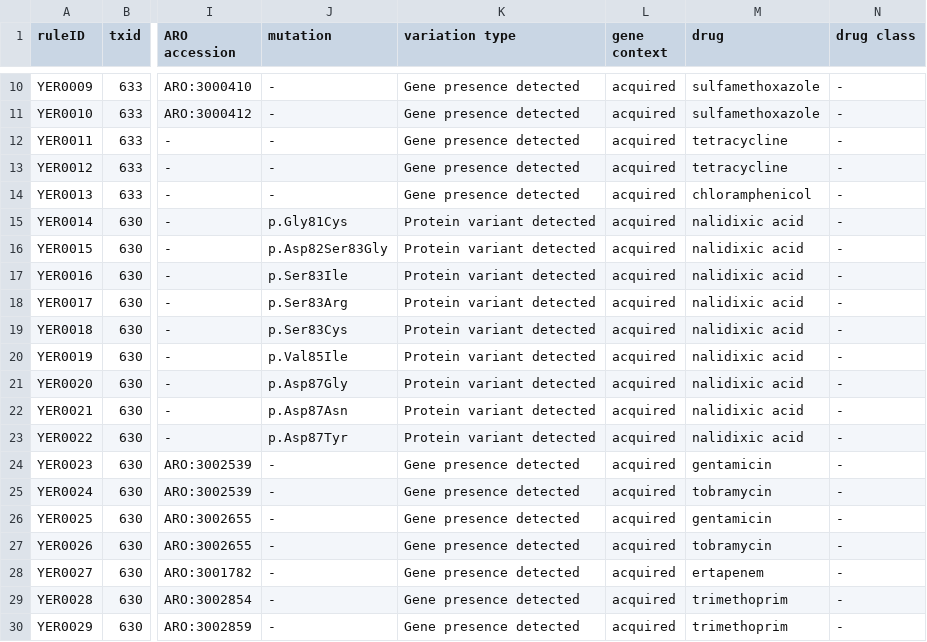
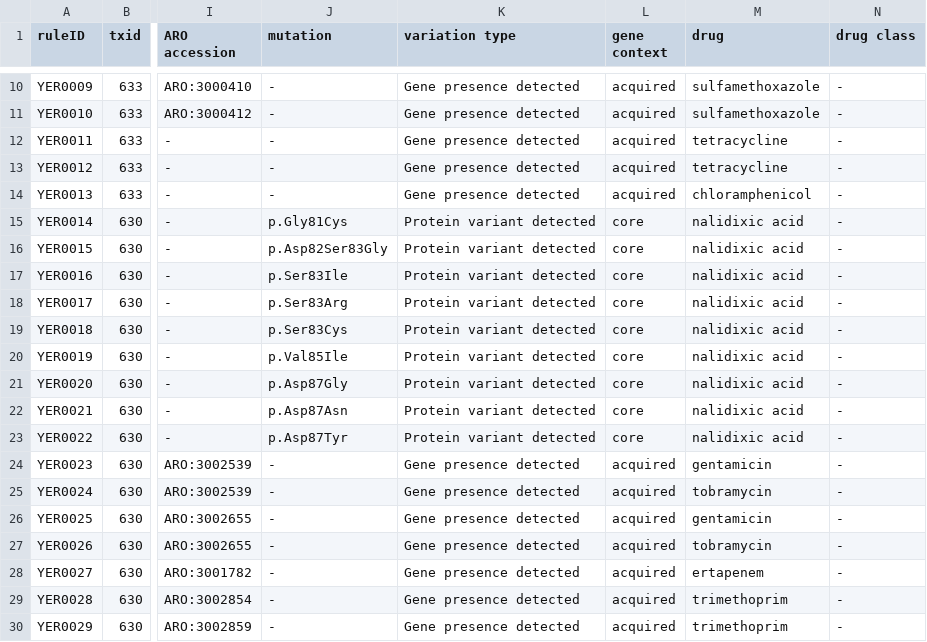
Before and after one commit to AMRverse/AMRrules, a TSV file: rules/Yersinia.tsv, drawn as a sheet; only a part is shown, gaps mark what is left out; the diff names each change by its address in the sheet, - before the commit and + after, or states it on an @@ line.

Commit message:
update yersinia gyrA mutations to core gene context

```diff
--- a/rules/Yersinia.tsv
+++ b/rules/Yersinia.tsv
-L15:L23 (gene context): acquired
+L15:L23 (gene context): core
```
